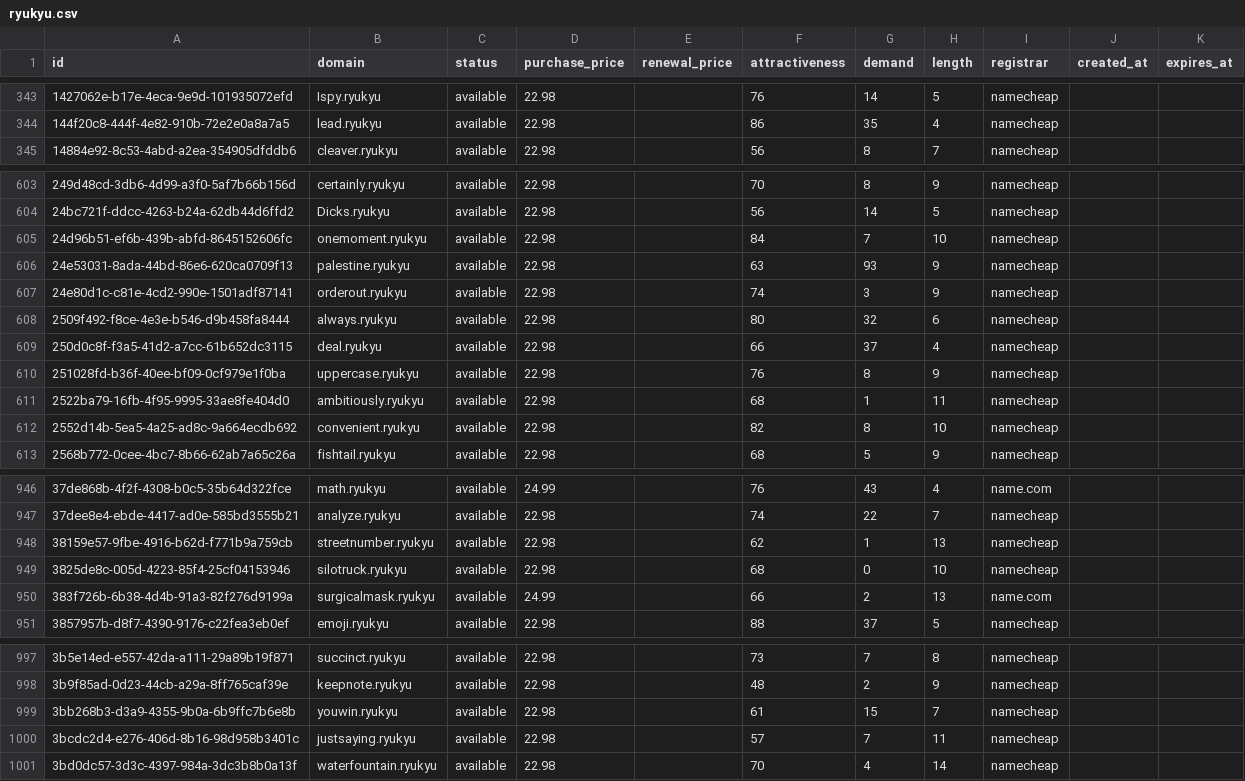
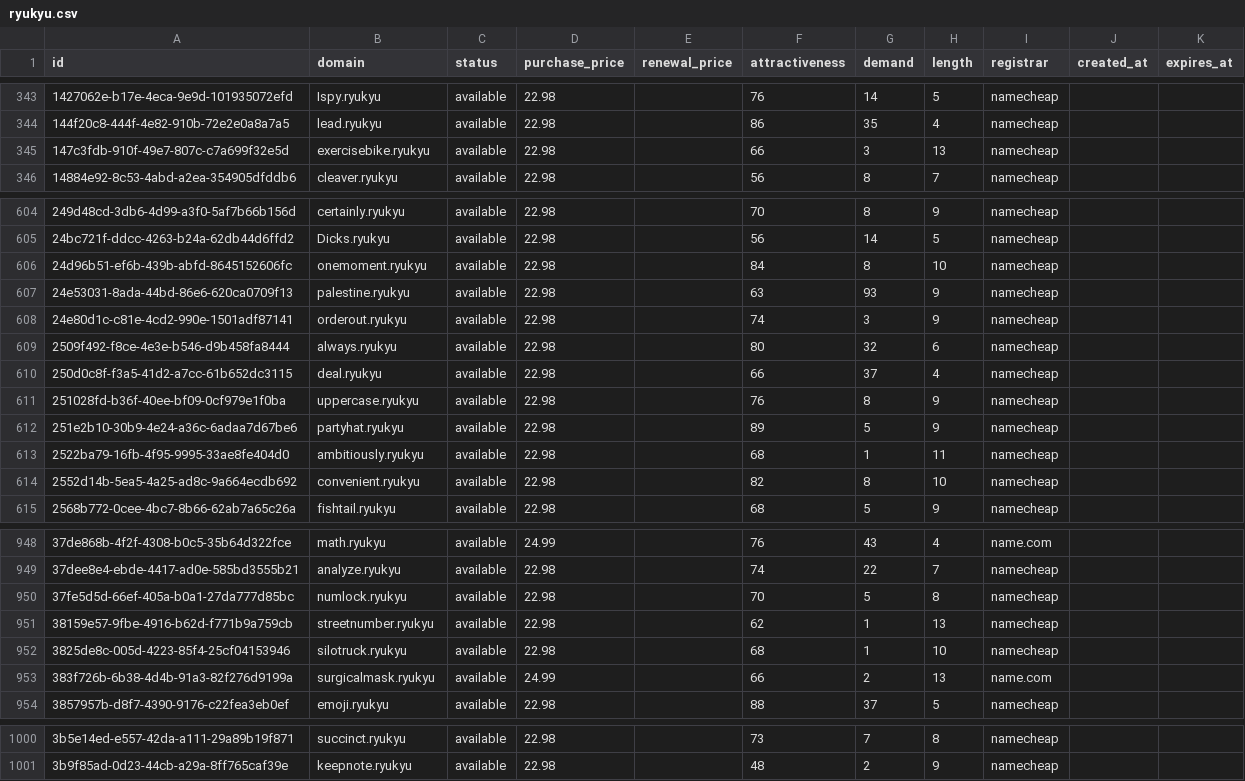
Before and after one commit to UniqueDomains/ryukyu-oneword-domains, a CSV file: ryukyu.csv, drawn as a sheet; only a part is shown, gaps mark what is left out; the diff covers the shown part only.

Commit message:
Domains update

```diff
--- a/ryukyu.csv
+++ b/ryukyu.csv
@@ -344,2 +344,3 @@ id,domain,status,purchase_price,renewal_price,attractiveness,demand,length,regis
 144f20c8-444f-4e82-910b-72e2e0a8a7a5,lead.ryukyu,available,22.98,,86,35,4,namecheap,,
+147c3fdb-910f-49e7-807c-c7a699f32e5d,exercisebike.ryukyu,available,22.98,,66,3,13,namecheap,,
 14884e92-8c53-4abd-a2ea-354905dfddb6,cleaver.ryukyu,available,22.98,,56,8,7,namecheap,,
@@ -604,3 +605,3 @@ id,domain,status,purchase_price,renewal_price,attractiveness,demand,length,regis
 24bc721f-ddcc-4263-b24a-62db44d6ffd2,Dicks.ryukyu,available,22.98,,56,14,5,namecheap,,
-24d96b51-ef6b-439b-abfd-8645152606fc,onemoment.ryukyu,available,22.98,,84,7,10,namecheap,,
+24d96b51-ef6b-439b-abfd-8645152606fc,onemoment.ryukyu,available,22.98,,84,8,10,namecheap,,
 24e53031-8ada-44bd-86e6-620ca0709f13,palestine.ryukyu,available,22.98,,63,93,9,namecheap,,
@@ -610,2 +611,3 @@ id,domain,status,purchase_price,renewal_price,attractiveness,demand,length,regis
 251028fd-b36f-40ee-bf09-0cf979e1f0ba,uppercase.ryukyu,available,22.98,,76,8,9,namecheap,,
+251e2b10-30b9-4e24-a36c-6adaa7d67be6,partyhat.ryukyu,available,22.98,,89,5,9,namecheap,,
 2522ba79-16fb-4f95-9995-33ae8fe404d0,ambitiously.ryukyu,available,22.98,,68,1,11,namecheap,,
@@ -947,4 +949,5 @@ id,domain,status,purchase_price,renewal_price,attractiveness,demand,length,regis
 37dee8e4-ebde-4417-ad0e-585bd3555b21,analyze.ryukyu,available,22.98,,74,22,7,namecheap,,
+37fe5d5d-66ef-405a-b0a1-27da777d85bc,numlock.ryukyu,available,22.98,,70,5,8,namecheap,,
 38159e57-9fbe-4916-b62d-f771b9a759cb,streetnumber.ryukyu,available,22.98,,62,1,13,namecheap,,
-3825de8c-005d-4223-85f4-25cf04153946,silotruck.ryukyu,available,22.98,,68,0,10,namecheap,,
+3825de8c-005d-4223-85f4-25cf04153946,silotruck.ryukyu,available,22.98,,68,1,10,namecheap,,
 383f726b-6b38-4d4b-91a3-82f276d9199a,surgicalmask.ryukyu,available,24.99,,66,2,13,name.com,,
@@ -998,4 +1001 @@ id,domain,status,purchase_price,renewal_price,attractiveness,demand,length,regis
 3b9f85ad-0d23-44cb-a29a-8ff765caf39e,keepnote.ryukyu,available,22.98,,48,2,9,namecheap,,
-3bb268b3-d3a9-4355-9b0a-6b9ffc7b6e8b,youwin.ryukyu,available,22.98,,61,15,7,namecheap,,
-3bcdc2d4-e276-406d-8b16-98d958b3401c,justsaying.ryukyu,available,22.98,,57,7,11,namecheap,,
-3bd0dc57-3d3c-4397-984a-3dc3b8b0a13f,waterfountain.ryukyu,available,22.98,,70,4,14,namecheap,,
```
Also changed, not shown: 5 edited cells elsewhere in this file, 1 other file.
